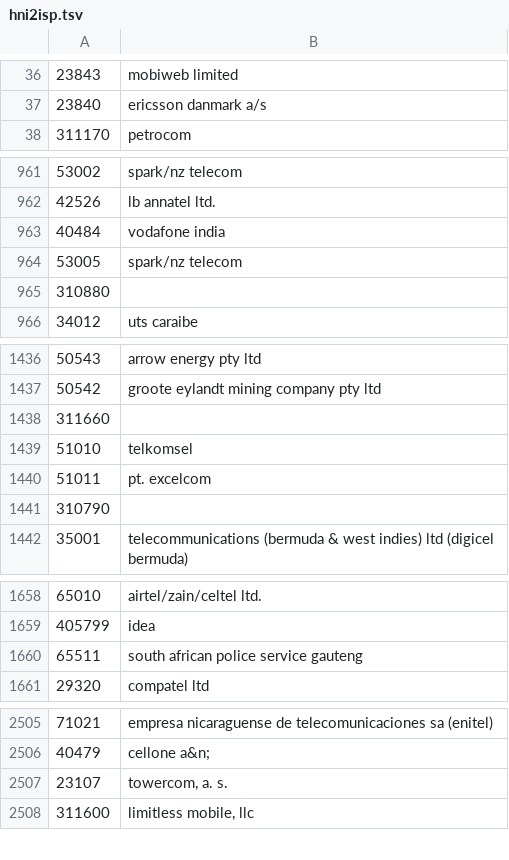
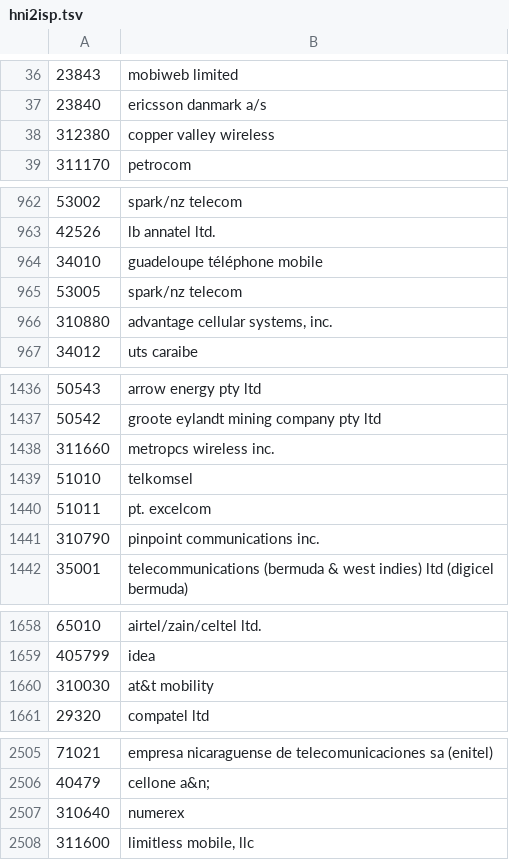
Before and after one commit to ngochai94/mcc-mnc, a TSV file: misc/hni2isp.tsv, drawn as a sheet; only a part is shown, gaps mark what is left out; the diff covers the shown part only.

Commit message:
Filter empty isp name

```diff
--- a/misc/hni2isp.tsv
+++ b/misc/hni2isp.tsv
@@ -37,2 +37,3 @@
 23840	ericsson danmark a/s
+312380	copper valley wireless
 311170	petrocom
@@ -962,5 +963,5 @@
 42526	lb annatel ltd.
-40484	vodafone india
+34010	guadeloupe téléphone mobile
 53005	spark/nz telecom
-310880	
+310880	advantage cellular systems, inc.
 34012	uts caraibe
@@ -1437,6 +1437,6 @@
 50542	groote eylandt mining company pty ltd
-311660	
+311660	metropcs wireless inc.
 51010	telkomsel
 51011	pt. excelcom
-310790	
+310790	pinpoint communications inc.
 35001	telecommunications (bermuda & west indies) ltd (digicel bermuda)
@@ -1659,3 +1659,3 @@
 405799	idea
-65511	south african police service gauteng
+310030	at&t mobility
 29320	compatel ltd
@@ -2506,3 +2506,3 @@
 40479	cellone a&n;
-23107	towercom, a. s.
+310640	numerex
 311600	limitless mobile, llc
```
Also changed, not shown: 1 added row, 5 removed rows, 3 moved rows and 22 edited cells elsewhere in this file, 1 other file.
